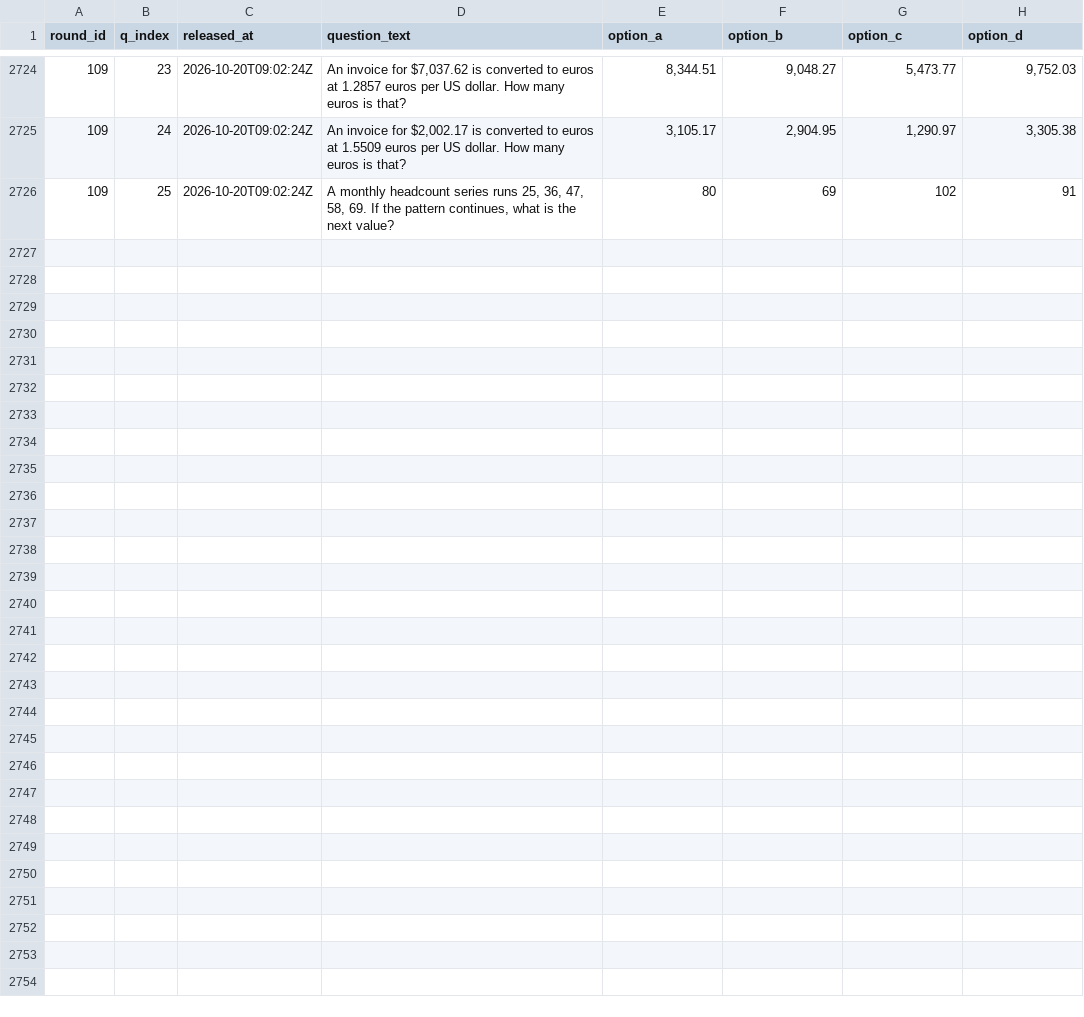
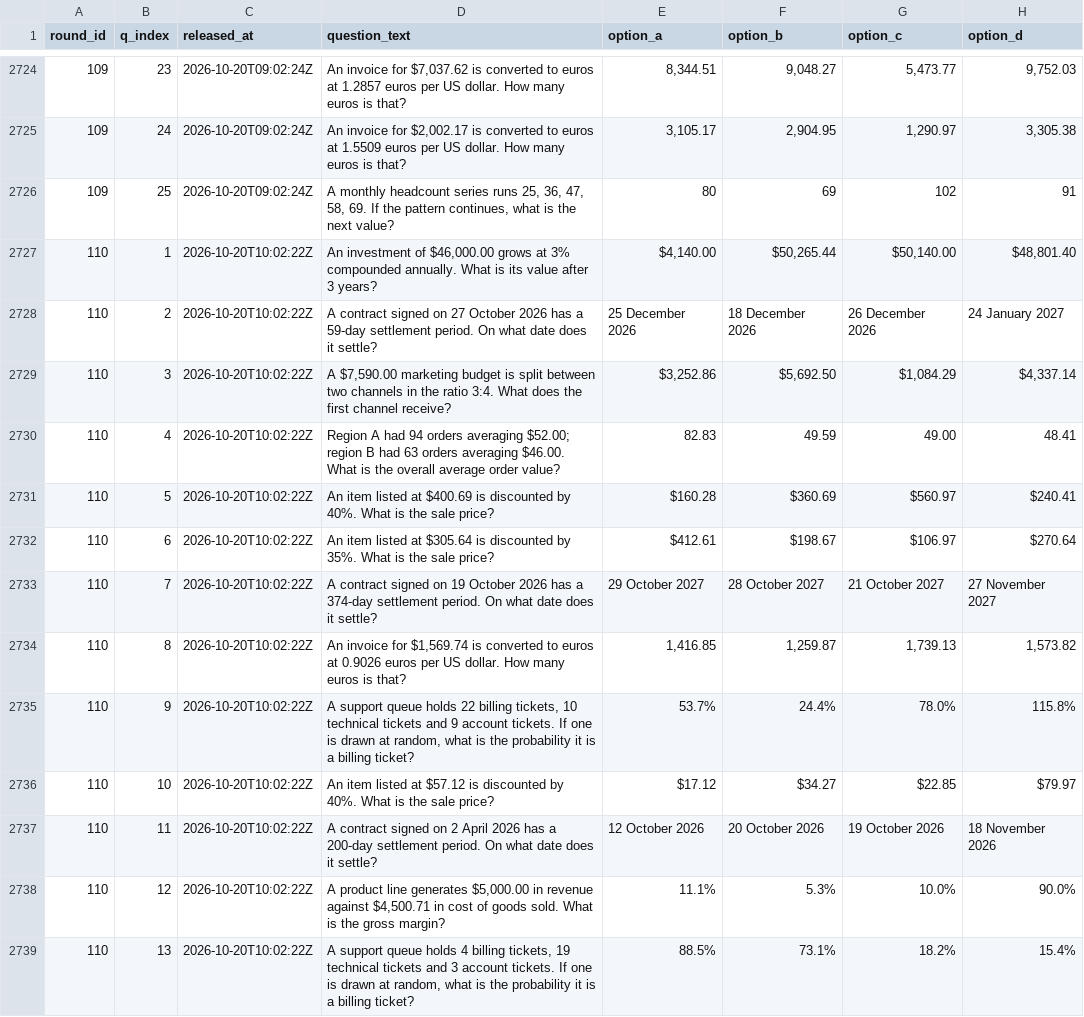
Before and after one commit to FaisalXL/dso429-hourly-quiz, a CSV file: questions.csv, drawn as a sheet; only a part is shown, gaps mark what is left out; the diff covers the shown part only.

Commit message:
Release: 2026-10-20T10:02Z

```diff
--- a/questions.csv
+++ b/questions.csv
@@ -2726 +2726,14 @@ round_id,q_index,released_at,question_text,option_a,option_b,option_c,option_d
 109,25,2026-10-20T09:02:24Z,"A monthly headcount series runs 25, 36, 47, 58, 69. If the pattern continues, what is the next value?",80,69,102,91
+110,1,2026-10-20T10:02:22Z,"An investment of $46,000.00 grows at 3% compounded annually. What is its value after 3 years?","$4,140.00","$50,265.44","$50,140.00","$48,801.40"
+110,2,2026-10-20T10:02:22Z,A contract signed on 27 October 2026 has a 59-day settlement period. On what date does it settle?,25 December 2026,18 December 2026,26 December 2026,24 January 2027
+110,3,2026-10-20T10:02:22Z,"A $7,590.00 marketing budget is split between two channels in the ratio 3:4. What does the first channel receive?","$3,252.86","$5,692.50","$1,084.29","$4,337.14"
+110,4,2026-10-20T10:02:22Z,Region A had 94 orders averaging $52.00; region B had 63 orders averaging $46.00. What is the overall average order value?,82.83,49.59,49.00,48.41
+110,5,2026-10-20T10:02:22Z,An item listed at $400.69 is discounted by 40%. What is the sale price?,$160.28,$360.69,$560.97,$240.41
+110,6,2026-10-20T10:02:22Z,An item listed at $305.64 is discounted by 35%. What is the sale price?,$412.61,$198.67,$106.97,$270.64
+110,7,2026-10-20T10:02:22Z,A contract signed on 19 October 2026 has a 374-day settlement period. On what date does it settle?,29 October 2027,28 October 2027,21 October 2027,27 November 2027
+110,8,2026-10-20T10:02:22Z,"An invoice for $1,569.74 is converted to euros at 0.9026 euros per US dollar. How many euros is that?","1,416.85","1,259.87","1,739.13","1,573.82"
+110,9,2026-10-20T10:02:22Z,"A support queue holds 22 billing tickets, 10 technical tickets and 9 account tickets. If one is drawn at random, what is the probability it is a billing ticket?",53.7%,24.4%,78.0%,115.8%
+110,10,2026-10-20T10:02:22Z,An item listed at $57.12 is discounted by 40%. What is the sale price?,$17.12,$34.27,$22.85,$79.97
+110,11,2026-10-20T10:02:22Z,A contract signed on 2 April 2026 has a 200-day settlement period. On what date does it settle?,12 October 2026,20 October 2026,19 October 2026,18 November 2026
+110,12,2026-10-20T10:02:22Z,"A product line generates $5,000.00 in revenue against $4,500.71 in cost of goods sold. What is the gross margin?",11.1%,5.3%,10.0%,90.0%
+110,13,2026-10-20T10:02:22Z,"A support queue holds 4 billing tickets, 19 technical tickets and 3 account tickets. If one is drawn at random, what is the probability it is a billing ticket?",88.5%,73.1%,18.2%,15.4%
```
Also changed, not shown: 12 added rows elsewhere in this file.
